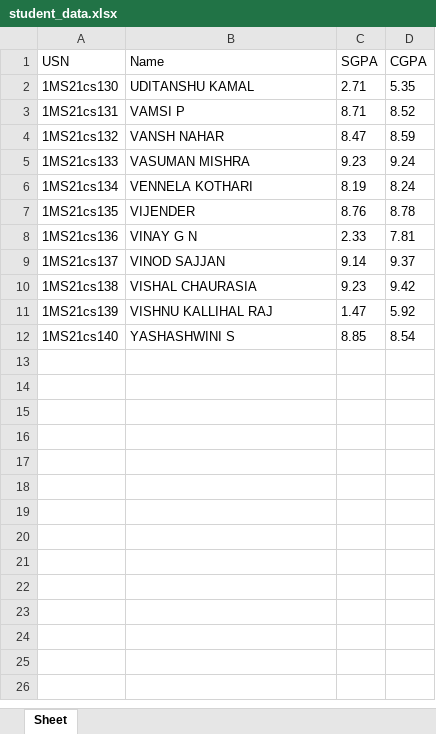
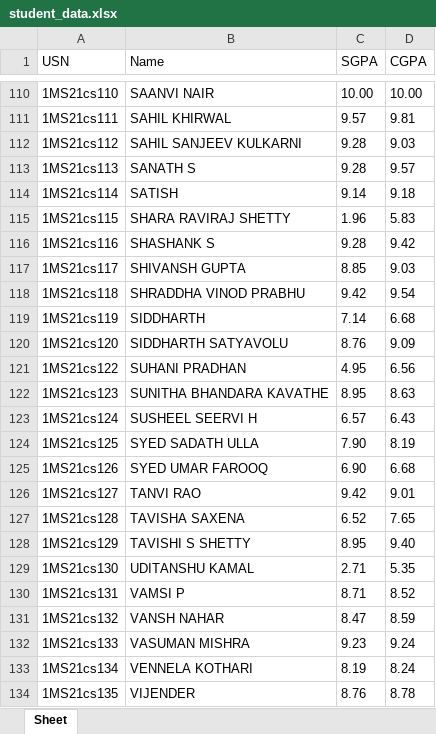
Before and after one commit to singhVijender05/msrit-Result-Scrapper, an Excel workbook: student_data.xlsx, sheet Sheet, drawn as a sheet; only a part is shown, gaps mark what is left out; the shorter side is filled out with more unchanged rows; values as stored, in another font and other column widths than the file's, no borders; the diff covers the shown part only; the diff names each change by its address in the sheet, - before the commit and + after, or states it on an @@ line.

Commit message:
removed the cgpa calculation error

```diff
--- a/student_data.xlsx (sheet Sheet)
+++ b/student_data.xlsx (sheet Sheet)
+row 110: 1MS21cs110 | SAANVI NAIR | 10.00 | 10.00
+row 111: 1MS21cs111 | SAHIL KHIRWAL | 9.57 | 9.81
+row 112: 1MS21cs112 | SAHIL SANJEEV KULKARNI | 9.28 | 9.03
+row 113: 1MS21cs113 | SANATH S | 9.28 | 9.57
+row 114: 1MS21cs114 | SATISH | 9.14 | 9.18
+row 115: 1MS21cs115 | SHARA RAVIRAJ SHETTY | 1.96 | 5.83
+row 116: 1MS21cs116 | SHASHANK S | 9.28 | 9.42
+row 117: 1MS21cs117 | SHIVANSH GUPTA | 8.85 | 9.03
+row 118: 1MS21cs118 | SHRADDHA VINOD PRABHU | 9.42 | 9.54
+row 119: 1MS21cs119 | SIDDHARTH | 7.14 | 6.68
+row 120: 1MS21cs120 | SIDDHARTH SATYAVOLU | 8.76 | 9.09
+row 121: 1MS21cs122 | SUHANI PRADHAN | 4.95 | 6.56
+row 122: 1MS21cs123 | SUNITHA BHANDARA KAVATHE | 8.95 | 8.63
+row 123: 1MS21cs124 | SUSHEEL SEERVI H | 6.57 | 6.43
+row 124: 1MS21cs125 | SYED SADATH ULLA | 7.90 | 8.19
+row 125: 1MS21cs126 | SYED UMAR FAROOQ | 6.90 | 6.68
+row 126: 1MS21cs127 | TANVI RAO | 9.42 | 9.01
+row 127: 1MS21cs128 | TAVISHA SAXENA | 6.52 | 7.65
+row 128: 1MS21cs129 | TAVISHI S SHETTY | 8.95 | 9.40
```
Also changed, not shown: 112 added rows elsewhere in this sheet, 2 other files.
